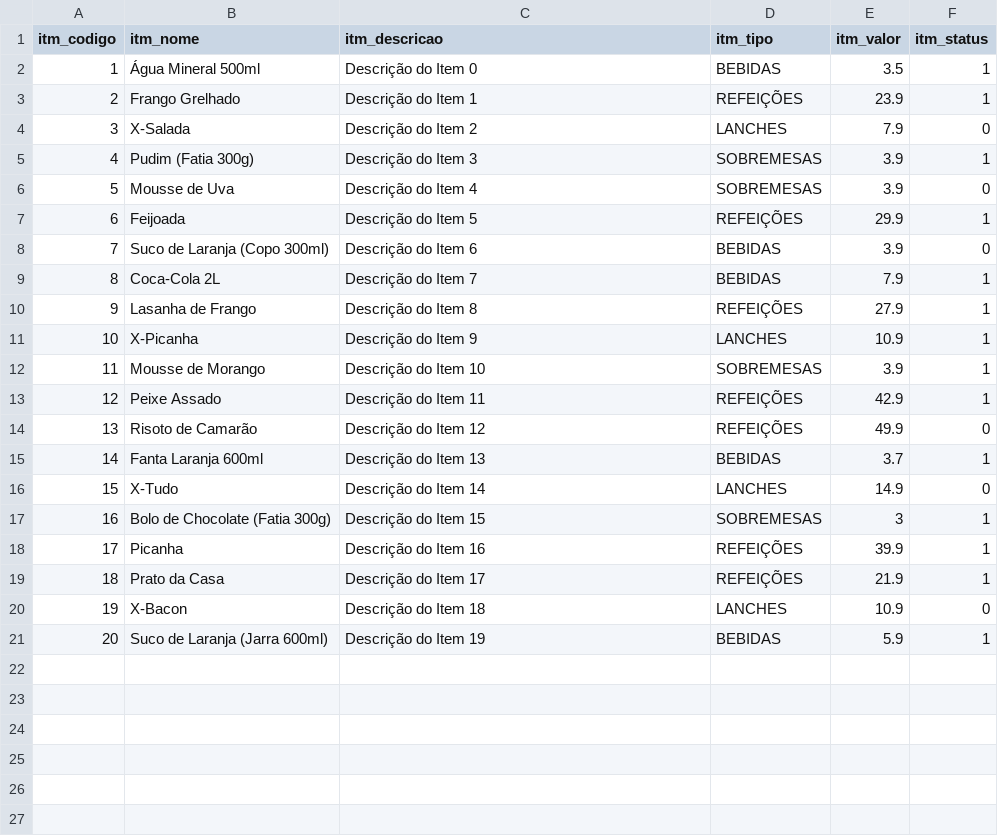
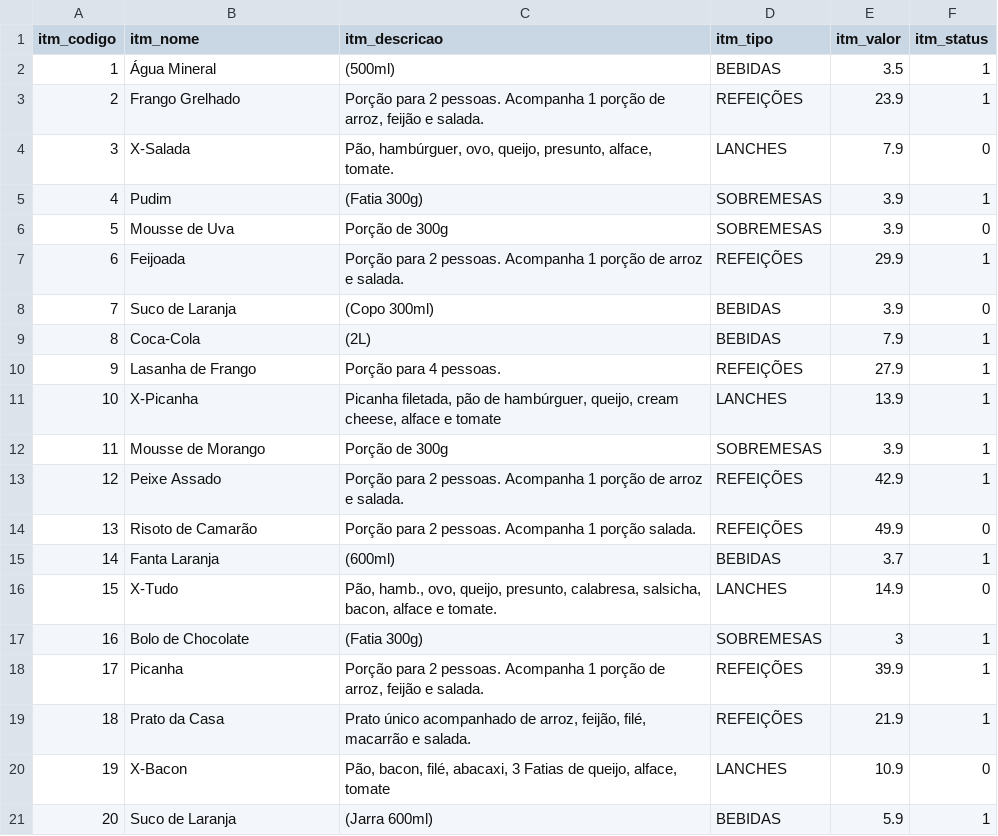
Before and after one commit to bnoleto/supreme, a CSV file: codigoSQL-Banco/dados/t_itens.csv, drawn as a sheet.

Commit message:
Alguns retoques + versão final do banco de dados.

```diff
--- a/codigoSQL-Banco/dados/t_itens.csv
+++ b/codigoSQL-Banco/dados/t_itens.csv
@@ -1,21 +1,21 @@
 itm_codigo,itm_nome,itm_descricao,itm_tipo,itm_valor,itm_status
-1,"Água Mineral 500ml","Descrição do Item 0",BEBIDAS,3.5,1
-2,"Frango Grelhado","Descrição do Item 1",REFEIÇÕES,23.9,1
-3,X-Salada,"Descrição do Item 2",LANCHES,7.9,0
-4,"Pudim (Fatia 300g)","Descrição do Item 3",SOBREMESAS,3.9,1
-5,"Mousse de Uva","Descrição do Item 4",SOBREMESAS,3.9,0
-6,Feijoada,"Descrição do Item 5",REFEIÇÕES,29.9,1
-7,"Suco de Laranja (Copo 300ml)","Descrição do Item 6",BEBIDAS,3.9,0
-8,"Coca-Cola 2L","Descrição do Item 7",BEBIDAS,7.9,1
-9,"Lasanha de Frango","Descrição do Item 8",REFEIÇÕES,27.9,1
-10,X-Picanha,"Descrição do Item 9",LANCHES,10.9,1
-11,"Mousse de Morango","Descrição do Item 10",SOBREMESAS,3.9,1
-12,"Peixe Assado","Descrição do Item 11",REFEIÇÕES,42.9,1
-13,"Risoto de Camarão","Descrição do Item 12",REFEIÇÕES,49.9,0
-14,"Fanta Laranja 600ml","Descrição do Item 13",BEBIDAS,3.7,1
-15,X-Tudo,"Descrição do Item 14",LANCHES,14.9,0
-16,"Bolo de Chocolate (Fatia 300g)","Descrição do Item 15",SOBREMESAS,3,1
-17,Picanha,"Descrição do Item 16",REFEIÇÕES,39.9,1
-18,"Prato da Casa","Descrição do Item 17",REFEIÇÕES,21.9,1
-19,X-Bacon,"Descrição do Item 18",LANCHES,10.9,0
-20,"Suco de Laranja (Jarra 600ml)","Descrição do Item 19",BEBIDAS,5.9,1
+1,"Água Mineral",(500ml),BEBIDAS,3.5,1
+2,"Frango Grelhado","Porção para 2 pessoas. Acompanha 1 porção de arroz, feijão e salada.",REFEIÇÕES,23.9,1
+3,X-Salada,"Pão, hambúrguer, ovo, queijo, presunto, alface, tomate.",LANCHES,7.9,0
+4,Pudim,"(Fatia 300g)",SOBREMESAS,3.9,1
+5,"Mousse de Uva","Porção de 300g",SOBREMESAS,3.9,0
+6,Feijoada,"Porção para 2 pessoas. Acompanha 1 porção de arroz e salada.",REFEIÇÕES,29.9,1
+7,"Suco de Laranja","(Copo 300ml)",BEBIDAS,3.9,0
+8,Coca-Cola,(2L),BEBIDAS,7.9,1
+9,"Lasanha de Frango","Porção para 4 pessoas.",REFEIÇÕES,27.9,1
+10,X-Picanha,"Picanha filetada, pão de hambúrguer, queijo, cream cheese, alface e tomate",LANCHES,13.9,1
+11,"Mousse de Morango","Porção de 300g",SOBREMESAS,3.9,1
+12,"Peixe Assado","Porção para 2 pessoas. Acompanha 1 porção de arroz e salada.",REFEIÇÕES,42.9,1
+13,"Risoto de Camarão","Porção para 2 pessoas. Acompanha 1 porção salada.",REFEIÇÕES,49.9,0
+14,"Fanta Laranja",(600ml),BEBIDAS,3.7,1
+15,X-Tudo,"Pão, hamb., ovo, queijo, presunto, calabresa, salsicha, bacon, alface e tomate.",LANCHES,14.9,0
+16,"Bolo de Chocolate","(Fatia 300g)",SOBREMESAS,3,1
+17,Picanha,"Porção para 2 pessoas. Acompanha 1 porção de arroz, feijão e salada.",REFEIÇÕES,39.9,1
+18,"Prato da Casa","Prato único acompanhado de arroz, feijão, filé, macarrão e salada.",REFEIÇÕES,21.9,1
+19,X-Bacon,"Pão, bacon, filé, abacaxi, 3 Fatias de queijo, alface, tomate",LANCHES,10.9,0
+20,"Suco de Laranja","(Jarra 600ml)",BEBIDAS,5.9,1
```
Also changed, not shown: 7 other files.
